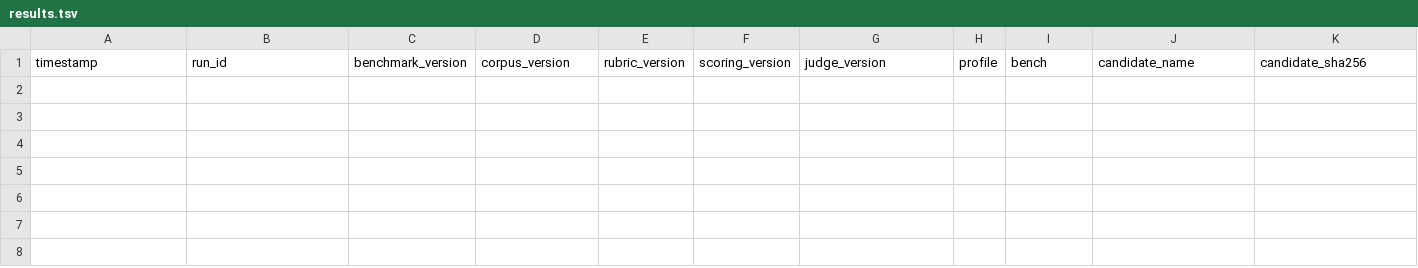
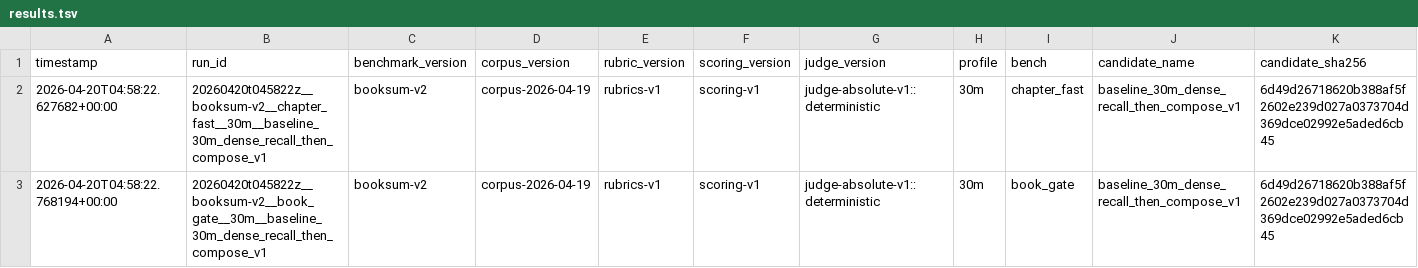
Before and after one commit to stevegardnersa/lideo-autoresearch, a TSV file: results.tsv, drawn as a sheet; only a part is shown; rows hold the shown columns only; the diff names each change by its address in the sheet, - before the commit and + after, or states it on an @@ line.

```diff
--- a/results.tsv
+++ b/results.tsv
+row 2: 2026-04-20T04:58:22.627682+00:00 | 20260420t045822z__booksum-v2__chapter_fast__30m__baseline_30m_dense_recall_then_compose_v1 | booksum-v2 | corpus-2026-04-19 | rubrics-v1 | scoring-v1 | judge-absolute-v1::deterministic | 30m | chapter_fast | baseline_30m_dense_recall_then_compose_v1 | 6d49d26718620b388af5f2602e239d027a0373704d369dce02992e5aded6cb45
+row 3: 2026-04-20T04:58:22.768194+00:00 | 20260420t045822z__booksum-v2__book_gate__30m__baseline_30m_dense_recall_then_compose_v1 | booksum-v2 | corpus-2026-04-19 | rubrics-v1 | scoring-v1 | judge-absolute-v1::deterministic | 30m | book_gate | baseline_30m_dense_recall_then_compose_v1 | 6d49d26718620b388af5f2602e239d027a0373704d369dce02992e5aded6cb45
```
Also changed, not shown: 43 other files.
